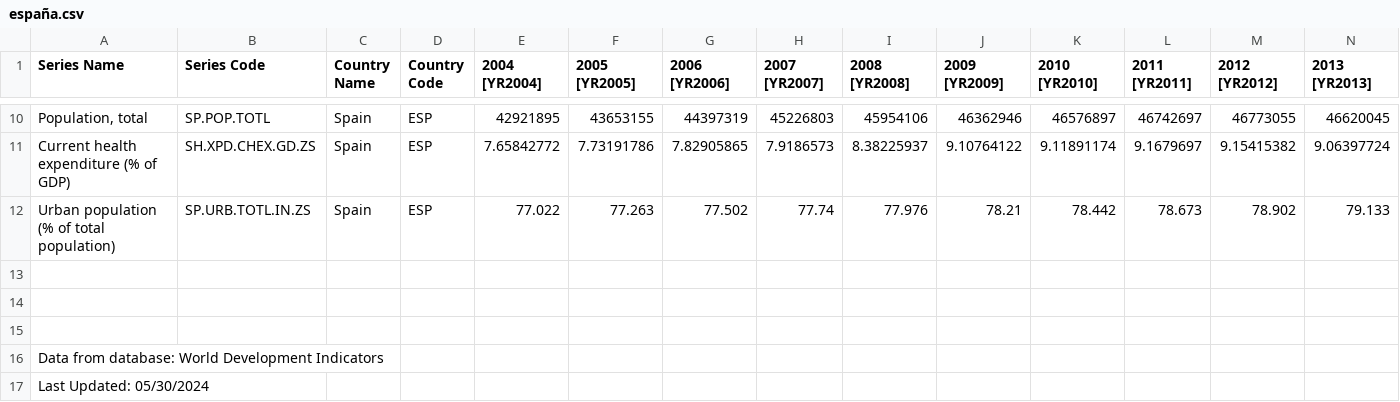
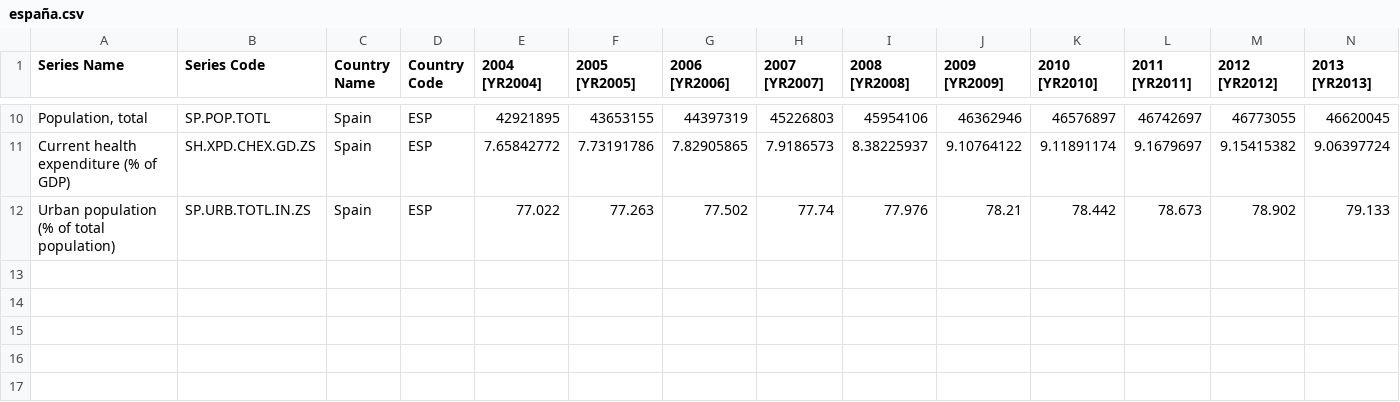
Before and after one commit to Alvar0j/Evaluacion-de-Riesgos-en-Proyectos-de-Desarrollo-de-Aplicaciones-Moviles, a CSV file: Suscripciones a servicios móviles/españa.csv, drawn as a sheet; only a part is shown, gaps mark what is left out; rows hold the shown columns only; the diff names each change by its address in the sheet, - before the commit and + after, or states it on an @@ line.

Commit message:
Update españa.csv

```diff
--- a/Suscripciones a servicios móviles/españa.csv
+++ b/Suscripciones a servicios móviles/españa.csv
-row 13: (empty)
-row 14: (empty)
-row 15: (empty)
-row 16: Data from database: World Development Indicators
-row 17: Last Updated: 05/30/2024
```
